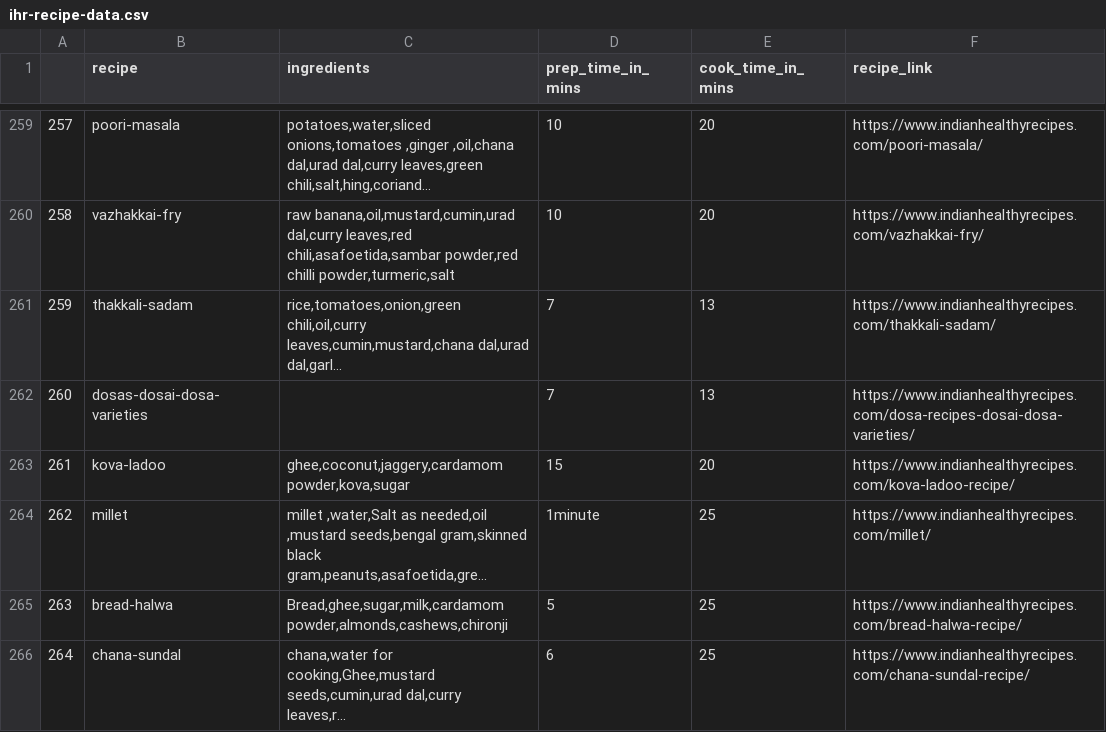
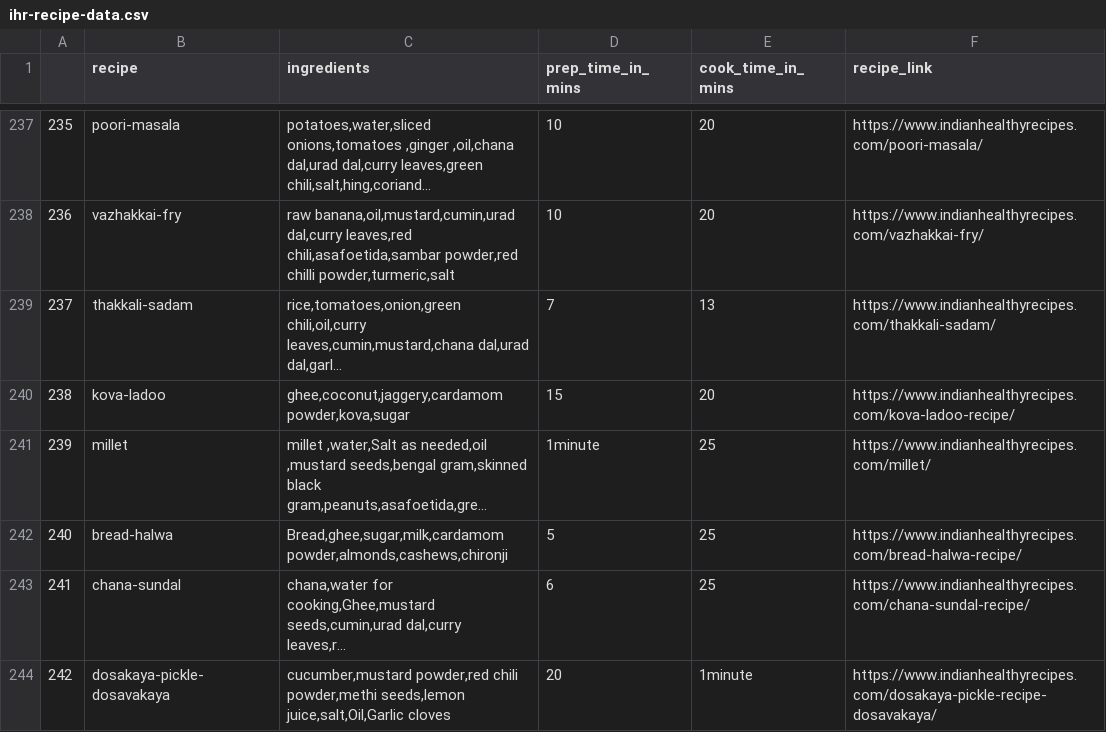
Before and after one commit to testingchief/recipe-dataset, a CSV file: data/ihr-recipe-data.csv, drawn as a sheet; only a part is shown, gaps mark what is left out; the shorter side is filled out with more unchanged rows; long unchanged cells end in …; the diff covers the shown part only; the diff names each change by its address in the sheet, - before the commit and + after, or states it on an @@ line.

Commit message:
Update ihr-recipe-data.csv

```diff
--- a/data/ihr-recipe-data.csv
+++ b/data/ihr-recipe-data.csv
@@ column A renumbered from row 42 down @@
-row 262: 260 | dosas-dosai-dosa-varieties |  | 7 | 13 | https://www.indianhealthyrecipes.com/dosa-recipes-dosai-dosa-varieties/
```
Also changed, not shown: 22 removed rows and 12 edited cells elsewhere in this file.
